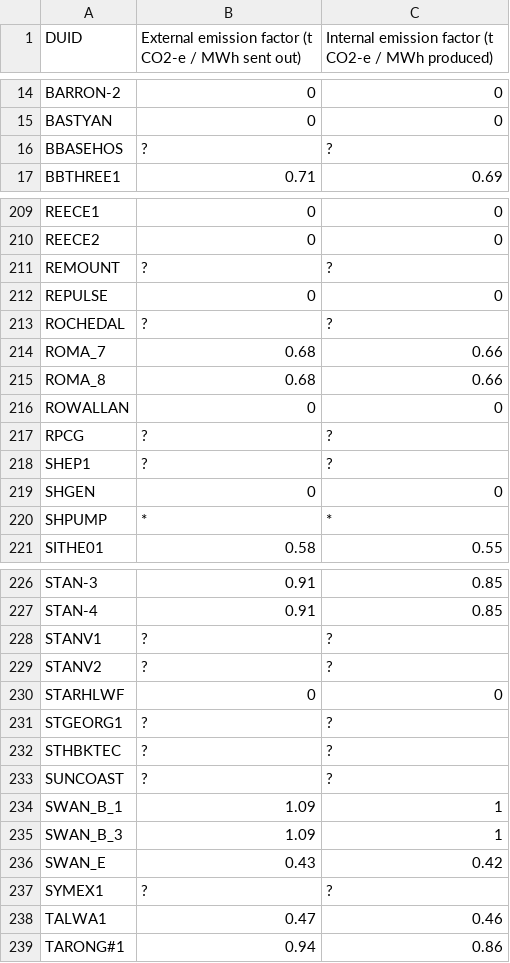
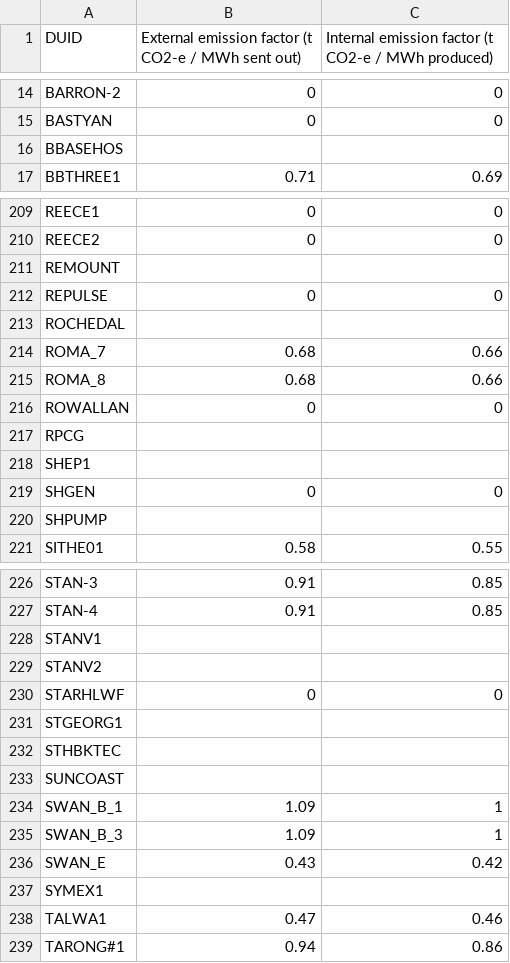
Before and after one commit to hsenot/aemo, a CSV file: out/co2.csv, drawn as a sheet; only a part is shown, gaps mark what is left out; the diff covers the shown part only.

Commit message:
Removed * and ? from the emission factor file

```diff
--- a/out/co2.csv
+++ b/out/co2.csv
@@ -15,3 +15,3 @@ BARRON-2,0,0
 BASTYAN,0,0
-BBASEHOS,?,?
+BBASEHOS,,
 BBTHREE1,0.71,0.69
@@ -210,5 +210,5 @@ REECE1,0,0
 REECE2,0,0
-REMOUNT,?,?
+REMOUNT,,
 REPULSE,0,0
-ROCHEDAL,?,?
+ROCHEDAL,,
 ROMA_7,0.68,0.66
@@ -216,6 +216,6 @@ ROMA_8,0.68,0.66
 ROWALLAN,0,0
-RPCG,?,?
-SHEP1,?,?
+RPCG,,
+SHEP1,,
 SHGEN ,0,0
-SHPUMP,*,*
+SHPUMP,,
 SITHE01,0.58,0.55
@@ -227,8 +227,8 @@ STAN-3,0.91,0.85
 STAN-4,0.91,0.85
-STANV1,?,?
-STANV2,?,?
+STANV1,,
+STANV2,,
 STARHLWF,0,0
-STGEORG1,?,?
-STHBKTEC,?,?
-SUNCOAST,?,?
+STGEORG1,,
+STHBKTEC,,
+SUNCOAST,,
 SWAN_B_1,1.09,1
@@ -236,3 +236,3 @@ SWAN_B_3,1.09,1
 SWAN_E,0.43,0.42
-SYMEX1,?,?
+SYMEX1,,
 TALWA1,0.47,0.46
```
Also changed, not shown: 82 edited cells elsewhere in this file.
